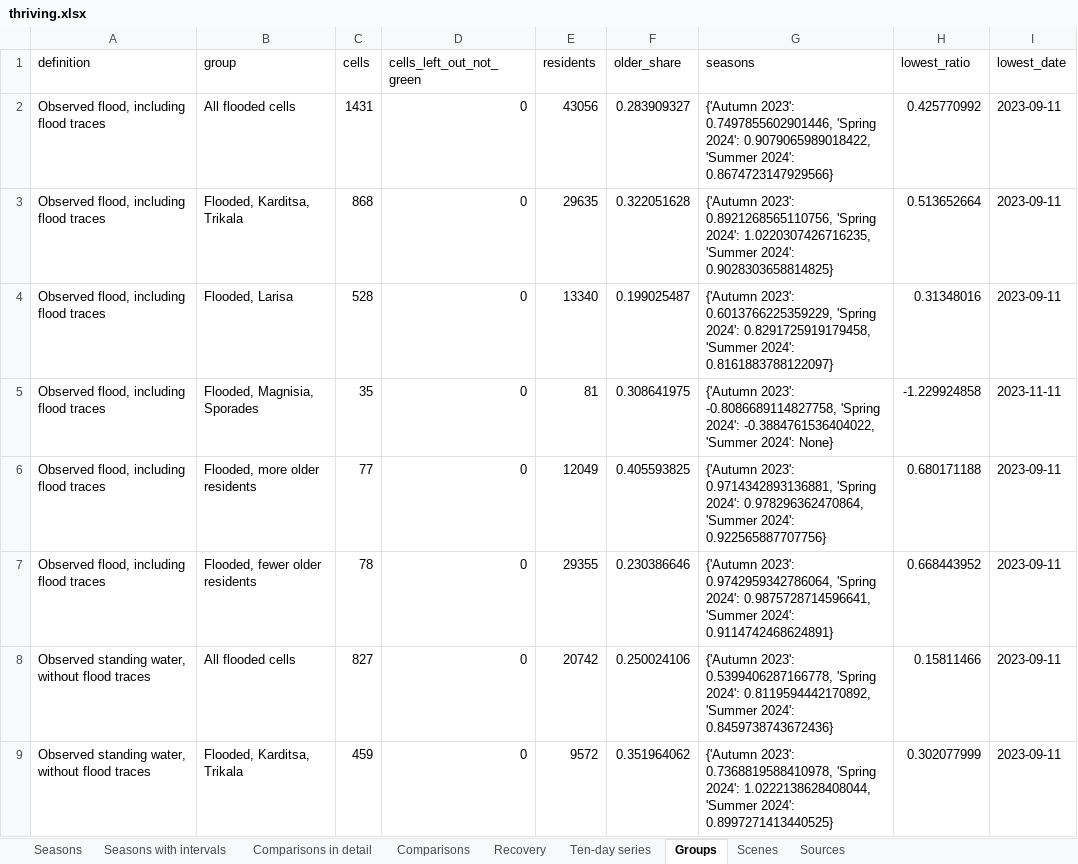
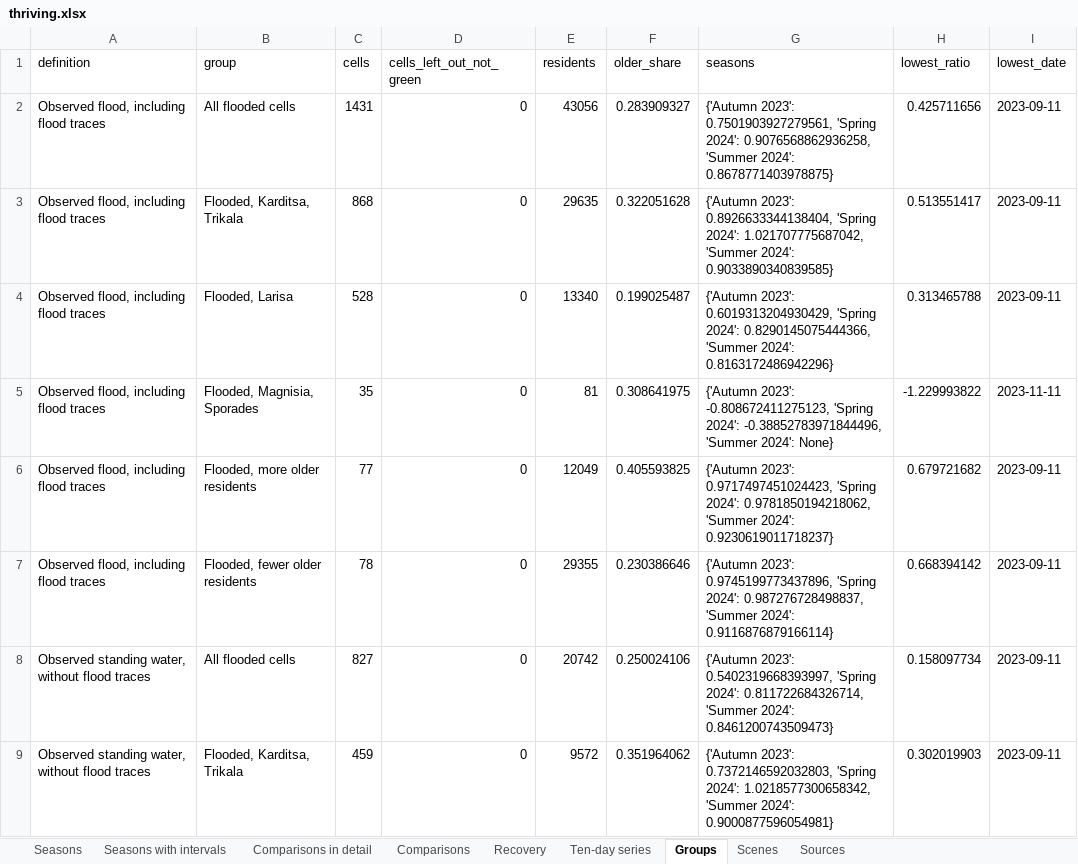
Before and after one commit to uomoathens/thrive, an Excel workbook: results/thriving/thriving.xlsx, sheet Groups, drawn as a sheet; only a part is shown; values as stored, in another font and other column widths than the file's, no borders; the diff covers the shown part only; the diff names each change by its address in the sheet, - before the commit and + after, or states it on an @@ line.

```diff
--- a/results/thriving/thriving.xlsx (sheet Groups)
+++ b/results/thriving/thriving.xlsx (sheet Groups)
-G2 (seasons): {'Autumn 2023': 0.7497855602901446, 'Spring 2024': 0.9079065989018422, 'Summer 2024': 0.8674723147929566}
+G2 (seasons): {'Autumn 2023': 0.7501903927279561, 'Spring 2024': 0.9076568862936258, 'Summer 2024': 0.8678771403978875}
-H2 (lowest_ratio): 0.425770992
+H2 (lowest_ratio): 0.425711656
-G3 (seasons): {'Autumn 2023': 0.8921268565110756, 'Spring 2024': 1.0220307426716235, 'Summer 2024': 0.9028303658814825}
+G3 (seasons): {'Autumn 2023': 0.8926633344138404, 'Spring 2024': 1.021707775687042, 'Summer 2024': 0.9033890340839585}
-H3 (lowest_ratio): 0.513652664
+H3 (lowest_ratio): 0.513551417
-G4 (seasons): {'Autumn 2023': 0.6013766225359229, 'Spring 2024': 0.8291725919179458, 'Summer 2024': 0.8161883788122097}
+G4 (seasons): {'Autumn 2023': 0.6019313204930429, 'Spring 2024': 0.8290145075444366, 'Summer 2024': 0.8163172486942296}
-H4 (lowest_ratio): 0.31348016
+H4 (lowest_ratio): 0.313465788
-G5 (seasons): {'Autumn 2023': -0.8086689114827758, 'Spring 2024': -0.3884761536404022, 'Summer 2024':…
+G5 (seasons): {'Autumn 2023': -0.808672411275123, 'Spring 2024': -0.38852783971844496, 'Summer 2024':…
-H5 (lowest_ratio): -1.229924858
+H5 (lowest_ratio): -1.229993822
-G6 (seasons): {'Autumn 2023': 0.9714342893136881, 'Spring 2024': 0.978296362470864, 'Summer 2024': 0.922565887707756}
+G6 (seasons): {'Autumn 2023': 0.9717497451024423, 'Spring 2024': 0.9781850194218062, 'Summer 2024': 0.9230619011718237}
-H6 (lowest_ratio): 0.680171188
+H6 (lowest_ratio): 0.679721682
-G7 (seasons): {'Autumn 2023': 0.9742959342786064, 'Spring 2024': 0.9875728714596641, 'Summer 2024': 0.9114742468624891}
+G7 (seasons): {'Autumn 2023': 0.9745199773437896, 'Spring 2024': 0.987276728498837, 'Summer 2024': 0.9116876879166114}
-H7 (lowest_ratio): 0.668443952
+H7 (lowest_ratio): 0.668394142
-G8 (seasons): {'Autumn 2023': 0.5399406287166778, 'Spring 2024': 0.8119594442170892, 'Summer 2024': 0.8459738743672436}
+G8 (seasons): {'Autumn 2023': 0.5402319668393997, 'Spring 2024': 0.811722684326714, 'Summer 2024': 0.8461200743509473}
-H8 (lowest_ratio): 0.15811466
+H8 (lowest_ratio): 0.158097734
-G9 (seasons): {'Autumn 2023': 0.7368819588410978, 'Spring 2024': 1.0222138628408044, 'Summer 2024': 0.8997271413440525}
+G9 (seasons): {'Autumn 2023': 0.7372146592032803, 'Spring 2024': 1.0218577300658342, 'Summer 2024': 0.9000877596054981}
-H9 (lowest_ratio): 0.302077999
+H9 (lowest_ratio): 0.302019903
```
Also changed, not shown: 20 edited cells elsewhere in this sheet, sheet Ten-day series, sheet Seasons with intervals, sheet Comparisons in detail, sheet Seasons, sheet Comparisons, sheet Sources, 3 other files.
